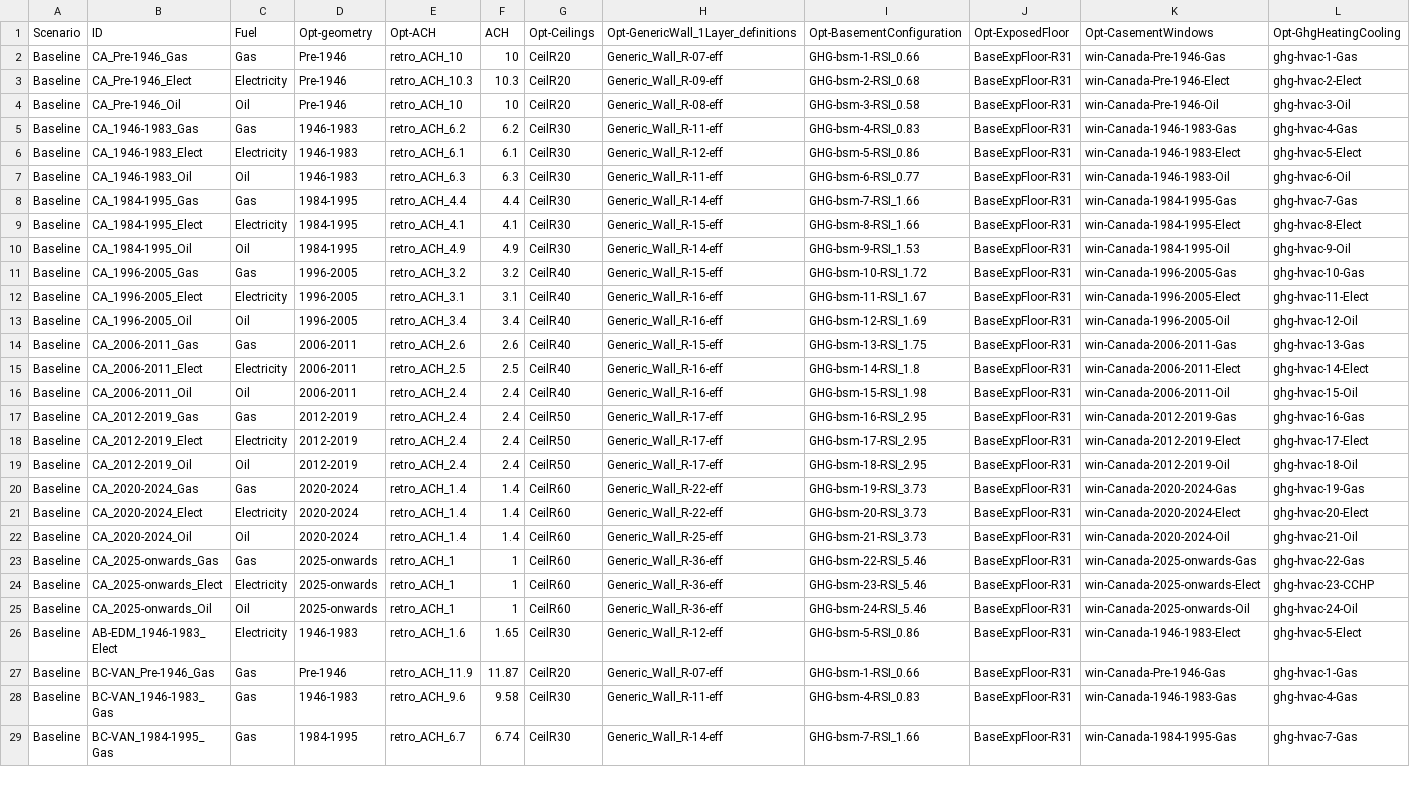
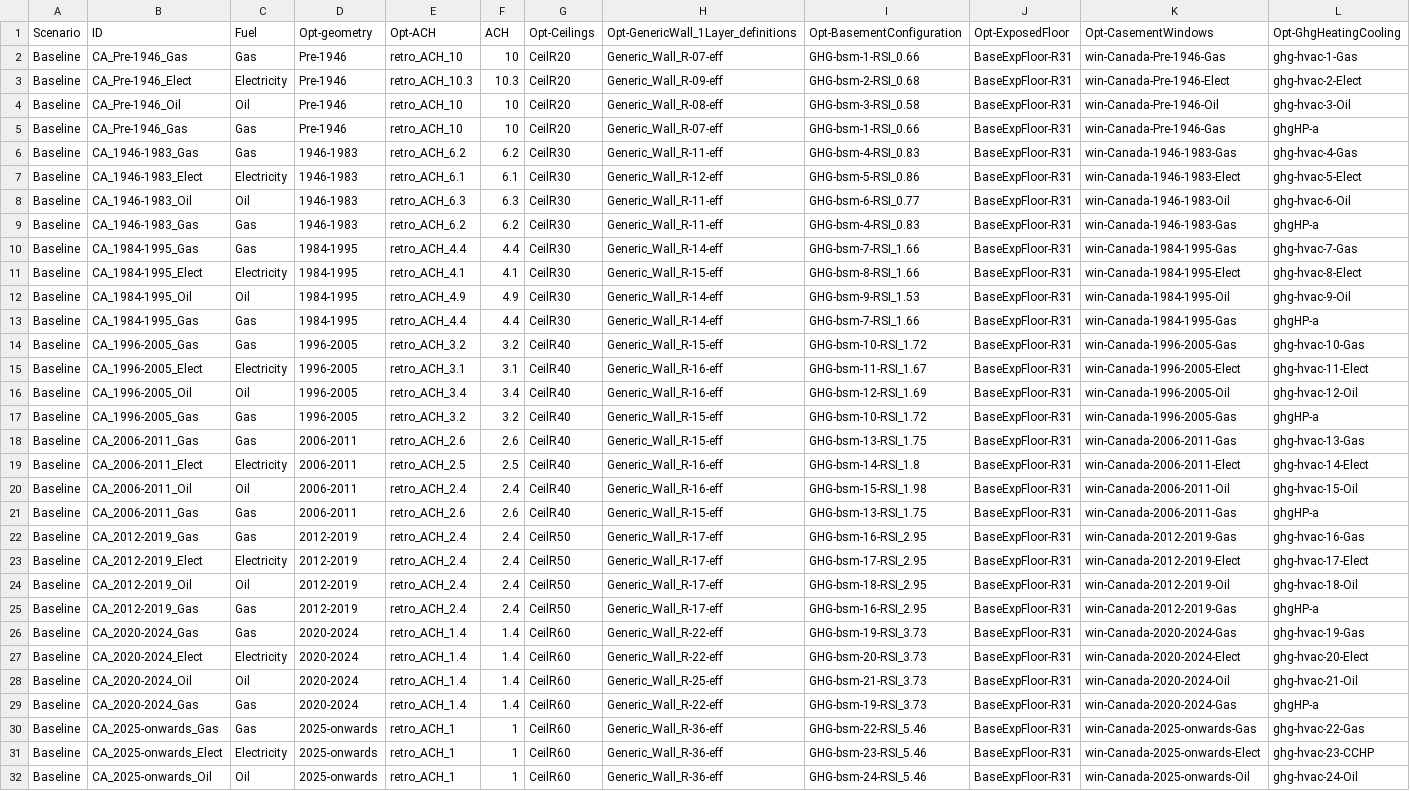
Before and after one commit to NRCan-IETS-CE-O-HBC/HousingModels, a CSV file: OptFramework/GenericHome-GHG/choices/GHG-baselineV01a.csv, drawn as a sheet; only a part is shown; the shorter side is filled out with more unchanged rows; rows hold the shown columns only; the diff covers the shown part only; the diff names each change by its address in the sheet, - before the commit and + after, or states it on an @@ line.

```diff
--- a/OptFramework/GenericHome-GHG/choices/GHG-baselineV01a.csv
+++ b/OptFramework/GenericHome-GHG/choices/GHG-baselineV01a.csv
+row 5: Baseline | CA_Pre-1946_Gas | Gas | Pre-1946 | retro_ACH_10 | 10 | CeilR20 | Generic_Wall_R-07-eff | GHG-bsm-1-RSI_0.66 | BaseExpFloor-R31 | win-Canada-Pre-1946-Gas | ghgHP-a
+row 9: Baseline | CA_1946-1983_Gas | Gas | 1946-1983 | retro_ACH_6.2 | 6.2 | CeilR30 | Generic_Wall_R-11-eff | GHG-bsm-4-RSI_0.83 | BaseExpFloor-R31 | win-Canada-1946-1983-Gas | ghgHP-a
+row 13: Baseline | CA_1984-1995_Gas | Gas | 1984-1995 | retro_ACH_4.4 | 4.4 | CeilR30 | Generic_Wall_R-14-eff | GHG-bsm-7-RSI_1.66 | BaseExpFloor-R31 | win-Canada-1984-1995-Gas | ghgHP-a
+row 17: Baseline | CA_1996-2005_Gas | Gas | 1996-2005 | retro_ACH_3.2 | 3.2 | CeilR40 | Generic_Wall_R-15-eff | GHG-bsm-10-RSI_1.72 | BaseExpFloor-R31 | win-Canada-1996-2005-Gas | ghgHP-a
+row 21: Baseline | CA_2006-2011_Gas | Gas | 2006-2011 | retro_ACH_2.6 | 2.6 | CeilR40 | Generic_Wall_R-15-eff | GHG-bsm-13-RSI_1.75 | BaseExpFloor-R31 | win-Canada-2006-2011-Gas | ghgHP-a
+row 25: Baseline | CA_2012-2019_Gas | Gas | 2012-2019 | retro_ACH_2.4 | 2.4 | CeilR50 | Generic_Wall_R-17-eff | GHG-bsm-16-RSI_2.95 | BaseExpFloor-R31 | win-Canada-2012-2019-Gas | ghgHP-a
+row 29: Baseline | CA_2020-2024_Gas | Gas | 2020-2024 | retro_ACH_1.4 | 1.4 | CeilR60 | Generic_Wall_R-22-eff | GHG-bsm-19-RSI_3.73 | BaseExpFloor-R31 | win-Canada-2020-2024-Gas | ghgHP-a
```
Also changed, not shown: 6 added rows elsewhere in this file, OptFramework/GenericHome-GHG/choices/GHG-baselineV01b.csv.
